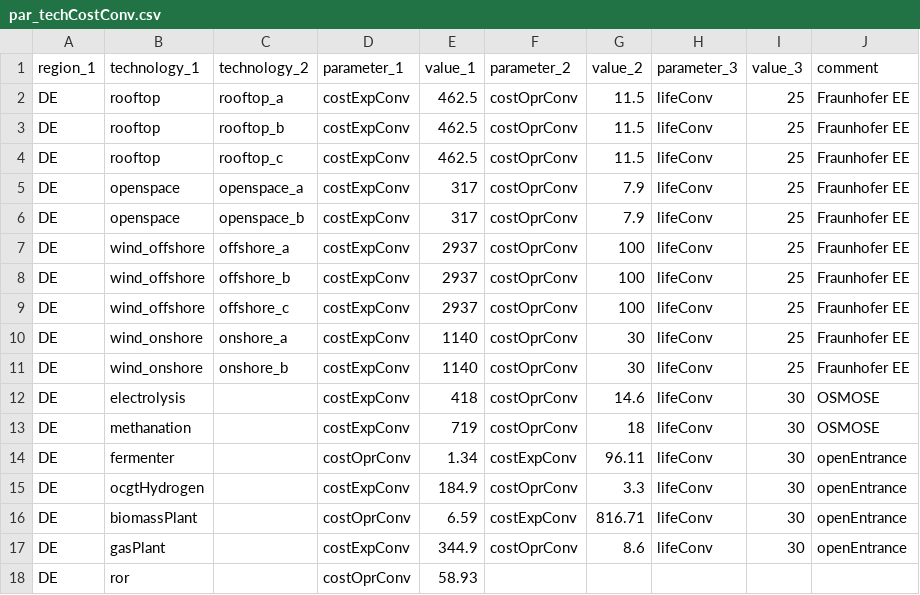
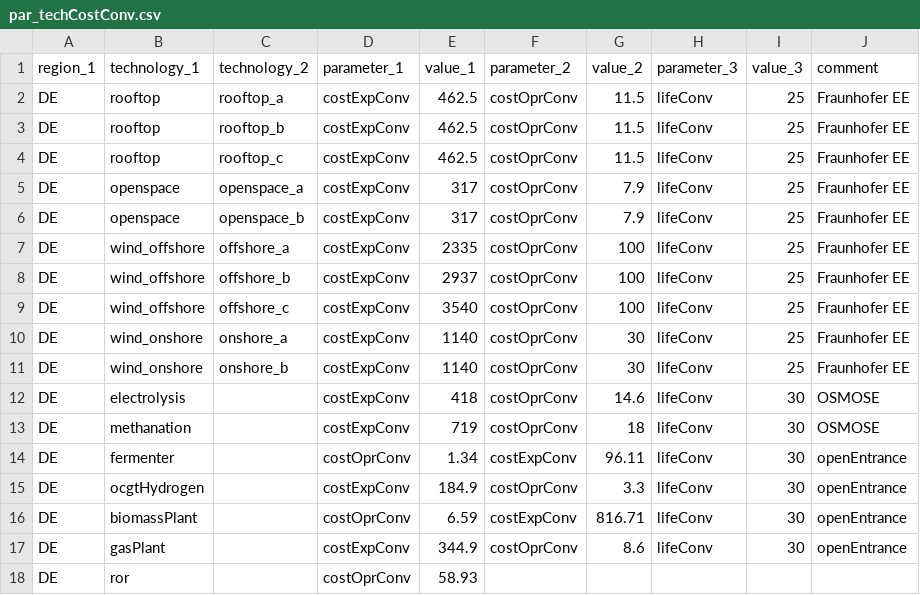
Before and after one commit to mariok90/100p, a CSV file: baseData/technology/par_techCostConv.csv, drawn as a sheet.

Commit message:
matched investment costs for offshore with categories

```diff
--- a/baseData/technology/par_techCostConv.csv
+++ b/baseData/technology/par_techCostConv.csv
@@ -6,5 +6,5 @@ DE,openspace,openspace_a,costExpConv,317,costOprConv,7.9,lifeConv,25,Fraunhofer
 DE,openspace,openspace_b,costExpConv,317,costOprConv,7.9,lifeConv,25,Fraunhofer EE
-DE,wind_offshore,offshore_a,costExpConv,2937,costOprConv,100,lifeConv,25,Fraunhofer EE
+DE,wind_offshore,offshore_a,costExpConv,2335,costOprConv,100,lifeConv,25,Fraunhofer EE
 DE,wind_offshore,offshore_b,costExpConv,2937,costOprConv,100,lifeConv,25,Fraunhofer EE
-DE,wind_offshore,offshore_c,costExpConv,2937,costOprConv,100,lifeConv,25,Fraunhofer EE
+DE,wind_offshore,offshore_c,costExpConv,3540,costOprConv,100,lifeConv,25,Fraunhofer EE
 DE,wind_onshore,onshore_a,costExpConv,1140,costOprConv,30,lifeConv,25,Fraunhofer EE
```
